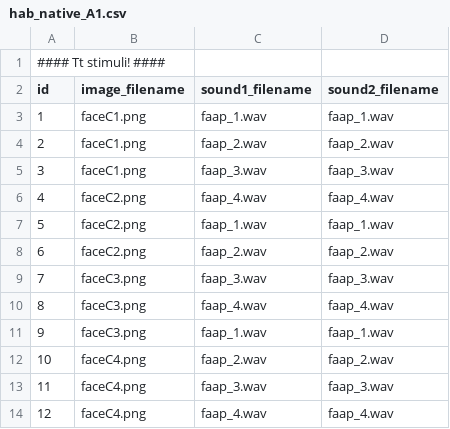
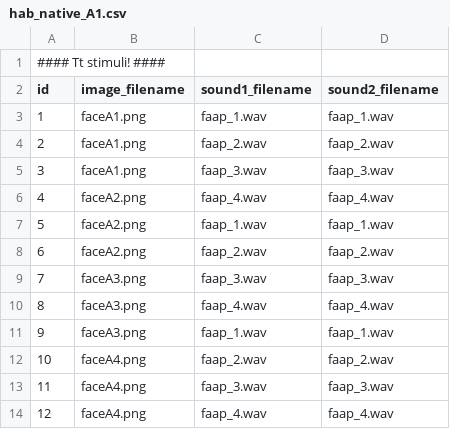
Before and after one commit to UiL-OTS-labs/ZEP-hybride-visual-fixation, a CSV file: stimuli/hab_native_A1.csv, drawn as a sheet.

Commit message:
Rearranged pictures and names. Also made a division of pictures to be used for native and nonative participants

```diff
--- a/stimuli/hab_native_A1.csv
+++ b/stimuli/hab_native_A1.csv
@@ -2,13 +2,13 @@
 id;image_filename;sound1_filename;sound2_filename
-1;faceC1.png;faap_1.wav;faap_1.wav
-2;faceC1.png;faap_2.wav;faap_2.wav
-3;faceC1.png;faap_3.wav;faap_3.wav
-4;faceC2.png;faap_4.wav;faap_4.wav
-5;faceC2.png;faap_1.wav;faap_1.wav
-6;faceC2.png;faap_2.wav;faap_2.wav
-7;faceC3.png;faap_3.wav;faap_3.wav
-8;faceC3.png;faap_4.wav;faap_4.wav
-9;faceC3.png;faap_1.wav;faap_1.wav
-10;faceC4.png;faap_2.wav;faap_2.wav
-11;faceC4.png;faap_3.wav;faap_3.wav
-12;faceC4.png;faap_4.wav;faap_4.wav
+1;faceA1.png;faap_1.wav;faap_1.wav
+2;faceA1.png;faap_2.wav;faap_2.wav
+3;faceA1.png;faap_3.wav;faap_3.wav
+4;faceA2.png;faap_4.wav;faap_4.wav
+5;faceA2.png;faap_1.wav;faap_1.wav
+6;faceA2.png;faap_2.wav;faap_2.wav
+7;faceA3.png;faap_3.wav;faap_3.wav
+8;faceA3.png;faap_4.wav;faap_4.wav
+9;faceA3.png;faap_1.wav;faap_1.wav
+10;faceA4.png;faap_2.wav;faap_2.wav
+11;faceA4.png;faap_3.wav;faap_3.wav
+12;faceA4.png;faap_4.wav;faap_4.wav
```
Also changed, not shown: stimuli/hab_native_A2.csv, stimuli/hab_native_B1.csv, 25 other files.
